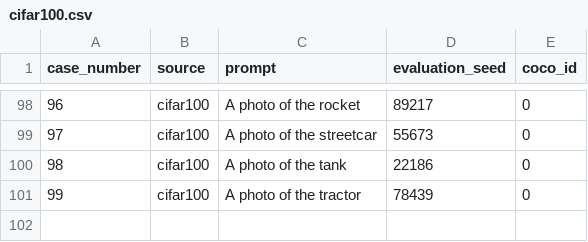
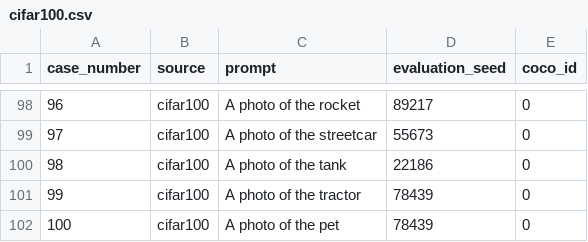
Before and after one commit to piotrmwojcik/UnGuide, a CSV file: cifar100.csv, drawn as a sheet; only a part is shown, gaps mark what is left out; the diff names each change by its address in the sheet, - before the commit and + after, or states it on an @@ line.

Commit message:
cat config

```diff
--- a/cifar100.csv
+++ b/cifar100.csv
+row 102: 100 | cifar100 | A photo of the pet | 78439 | 0
```
